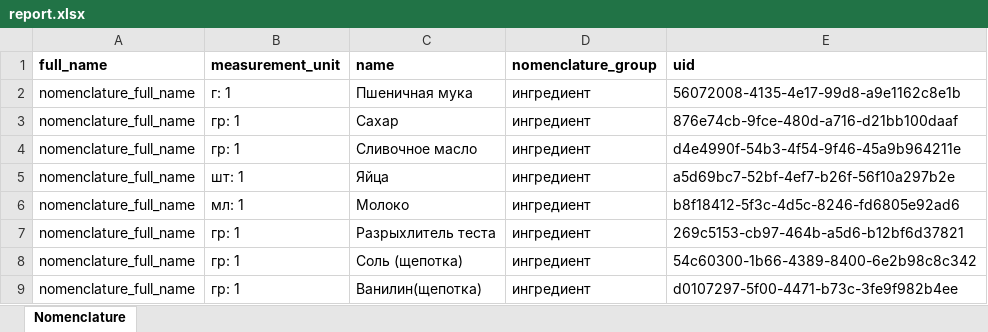
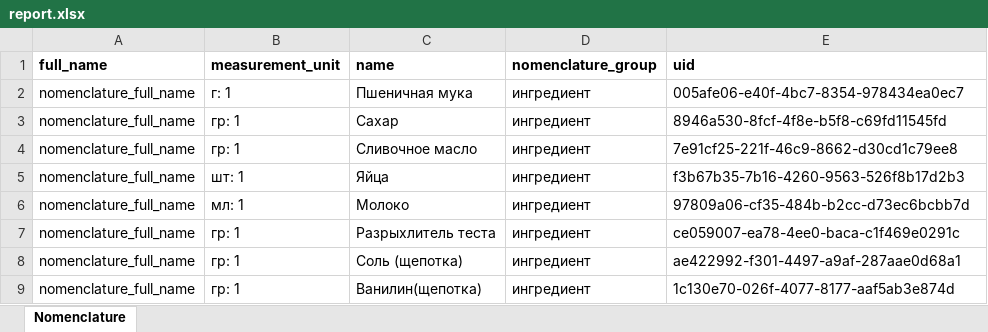
Before and after one commit to mrglaster/pizzeria-design-patterns, an Excel workbook: reports/report.xlsx, sheet Nomenclature, drawn as a sheet; values as stored, in another font and other column widths than the file's, no borders; the diff names each change by its address in the sheet, - before the commit and + after, or states it on an @@ line.

```diff
--- a/reports/report.xlsx (sheet Nomenclature)
+++ b/reports/report.xlsx (sheet Nomenclature)
-E2 (uid): 56072008-4135-4e17-99d8-a9e1162c8e1b
+E2 (uid): 005afe06-e40f-4bc7-8354-978434ea0ec7
-E3 (uid): 876e74cb-9fce-480d-a716-d21bb100daaf
+E3 (uid): 8946a530-8fcf-4f8e-b5f8-c69fd11545fd
-E4 (uid): d4e4990f-54b3-4f54-9f46-45a9b964211e
+E4 (uid): 7e91cf25-221f-46c9-8662-d30cd1c79ee8
-E5 (uid): a5d69bc7-52bf-4ef7-b26f-56f10a297b2e
+E5 (uid): f3b67b35-7b16-4260-9563-526f8b17d2b3
-E6 (uid): b8f18412-5f3c-4d5c-8246-fd6805e92ad6
+E6 (uid): 97809a06-cf35-484b-b2cc-d73ec6bcbb7d
-E7 (uid): 269c5153-cb97-464b-a5d6-b12bf6d37821
+E7 (uid): ce059007-ea78-4ee0-baca-c1f469e0291c
-E8 (uid): 54c60300-1b66-4389-8400-6e2b98c8c342
+E8 (uid): ae422992-f301-4497-a9af-287aae0d68a1
-E9 (uid): d0107297-5f00-4471-b73c-3fe9f982b4ee
+E9 (uid): 1c130e70-026f-4077-8177-aaf5ab3e874d
```
Also changed, not shown: 13 other files.
